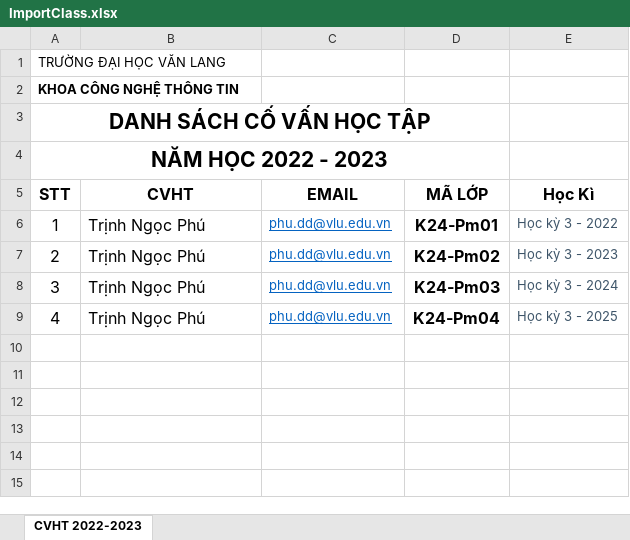
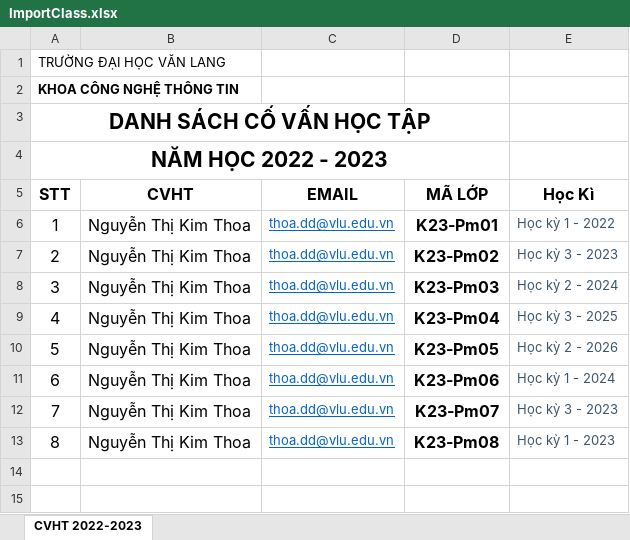
Before and after one commit to trinhphu9872/AdvisorManagement, an Excel workbook: AdvisorManagement/Upload/ImportClass.xlsx, sheet CVHT 2022-2023, drawn as a sheet; only a part is shown; values as stored, in another font and other column widths than the file's, no borders; the diff names each change by its address in the sheet, - before the commit and + after, or states it on an @@ line.

```diff
--- a/AdvisorManagement/Upload/ImportClass.xlsx (sheet CVHT 2022-2023)
+++ b/AdvisorManagement/Upload/ImportClass.xlsx (sheet CVHT 2022-2023)
-B6:B9 (CVHT): Trịnh Ngọc Phú
+B6:B9 (CVHT): Nguyễn Thị Kim Thoa
-C6:C9 (EMAIL): phu.dd@vlu.edu.vn
+C6:C9 (EMAIL): thoa.dd@vlu.edu.vn
-D6 (MÃ LỚP): K24-Pm01
+D6 (MÃ LỚP): K23-Pm01
-E6 (Học Kì): Học kỳ 3 - 2022
+E6 (Học Kì): Học kỳ 1 - 2022
-D7 (MÃ LỚP): K24-Pm02
+D7 (MÃ LỚP): K23-Pm02
-D8 (MÃ LỚP): K24-Pm03
+D8 (MÃ LỚP): K23-Pm03
-E8 (Học Kì): Học kỳ 3 - 2024
+E8 (Học Kì): Học kỳ 2 - 2024
-D9 (MÃ LỚP): K24-Pm04
+D9 (MÃ LỚP): K23-Pm04
-row 10: (empty)
+row 10: 5 | Nguyễn Thị Kim Thoa | thoa.dd@vlu.edu.vn | K23-Pm05 | Học kỳ 2 - 2026
-row 11: (empty)
+row 11: 6 | Nguyễn Thị Kim Thoa | thoa.dd@vlu.edu.vn | K23-Pm06 | Học kỳ 1 - 2024
-row 12: (empty)
+row 12: 7 | Nguyễn Thị Kim Thoa | thoa.dd@vlu.edu.vn | K23-Pm07 | Học kỳ 3 - 2023
-row 13: (empty)
+row 13: 8 | Nguyễn Thị Kim Thoa | thoa.dd@vlu.edu.vn | K23-Pm08 | Học kỳ 1 - 2023
```
Also changed, not shown: 26 other files.
